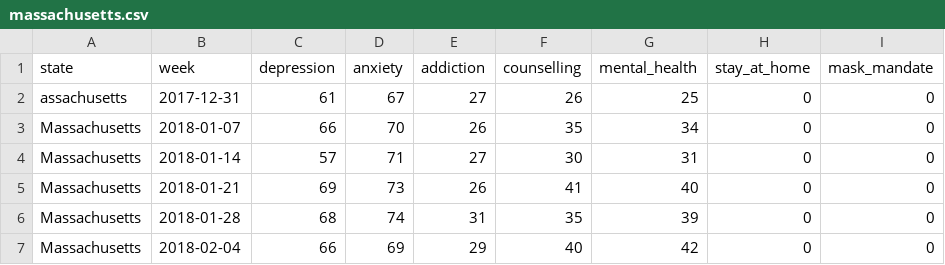
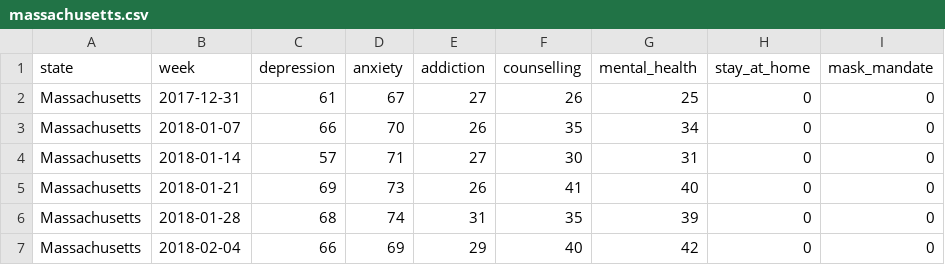
Before and after one commit to MakenaJones/mental_health_searches, a CSV file: data/massachusetts.csv, drawn as a sheet; only a part is shown; the diff names each change by its address in the sheet, - before the commit and + after, or states it on an @@ line.

```diff
--- a/data/massachusetts.csv
+++ b/data/massachusetts.csv
-A2 (state): assachusetts
+A2 (state): Massachusetts
```
Also changed, not shown: 4 other files.
